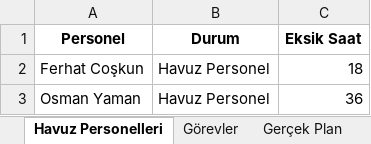
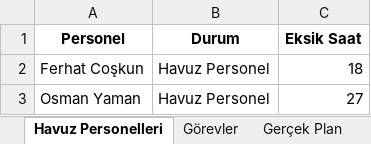
Before and after one commit to tturan6446/testtest, an Excel workbook: vardiya_planı.xlsx, sheet Havuz Personelleri, drawn as a sheet; values as stored, in another font and other column widths than the file's, no borders; the diff names each change by its address in the sheet, - before the commit and + after, or states it on an @@ line.

```diff
--- a/vardiya_planı.xlsx (sheet Havuz Personelleri)
+++ b/vardiya_planı.xlsx (sheet Havuz Personelleri)
-C3 (Eksik Saat): 36
+C3 (Eksik Saat): 27
```
Also changed, not shown: sheet Vardiya Planı, sheet Toplam Çalışma Saatleri.
